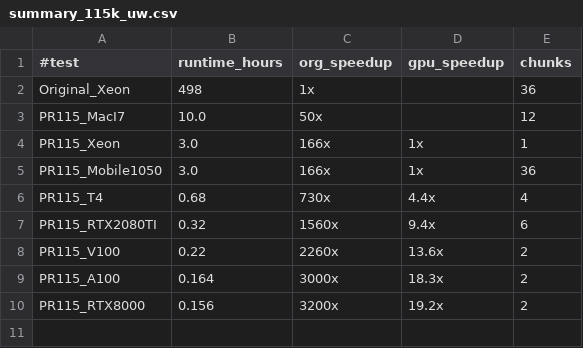
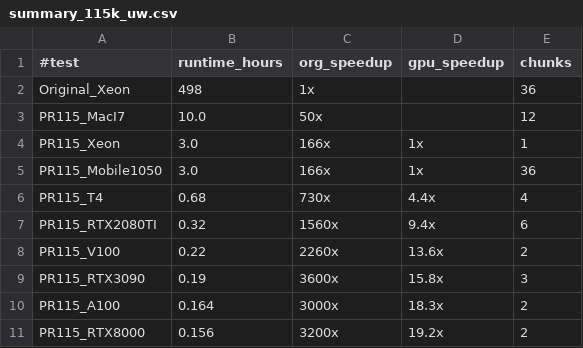
Before and after one commit to sfiligoi/unifrac, a CSV file: benchmarks/summary_115k_uw.csv, drawn as a sheet.

```diff
--- a/benchmarks/summary_115k_uw.csv
+++ b/benchmarks/summary_115k_uw.csv
@@ -8,2 +8,3 @@ PR115_RTX2080TI,0.32,1560x,9.4x,6
 PR115_V100,0.22,2260x,13.6x,2
+PR115_RTX3090,0.19,3600x,15.8x,3
 PR115_A100,0.164,3000x,18.3x,2
```
Also changed, not shown: benchmarks/summary_50k_uw.csv, benchmarks/summary_emp_uw.csv.
